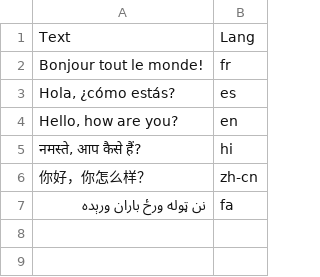
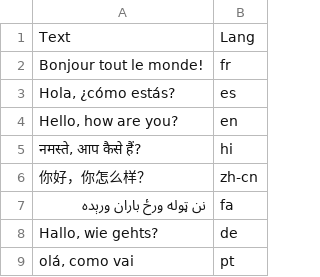
Before and after one commit to BDA-KTS/Language_Detection_Tutorial, a TSV file: data/output_languages.tsv, drawn as a sheet; the diff names each change by its address in the sheet, - before the commit and + after, or states it on an @@ line.

```diff
--- a/data/output_languages.tsv
+++ b/data/output_languages.tsv
+row 8: Hallo, wie gehts? | de
+row 9: olá, como vai | pt
```
Also changed, not shown: data/output_languages_with_probabilities.tsv, 4 other files.
